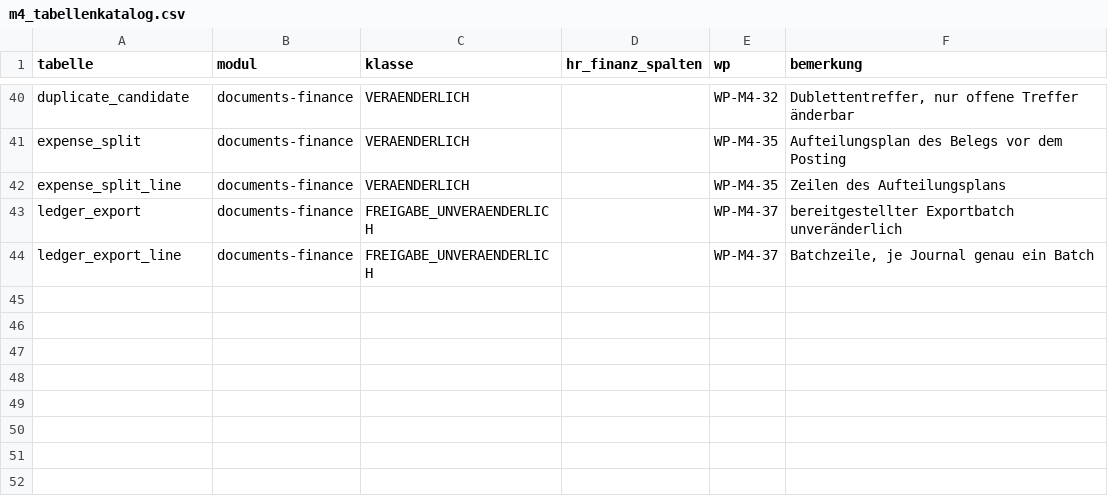
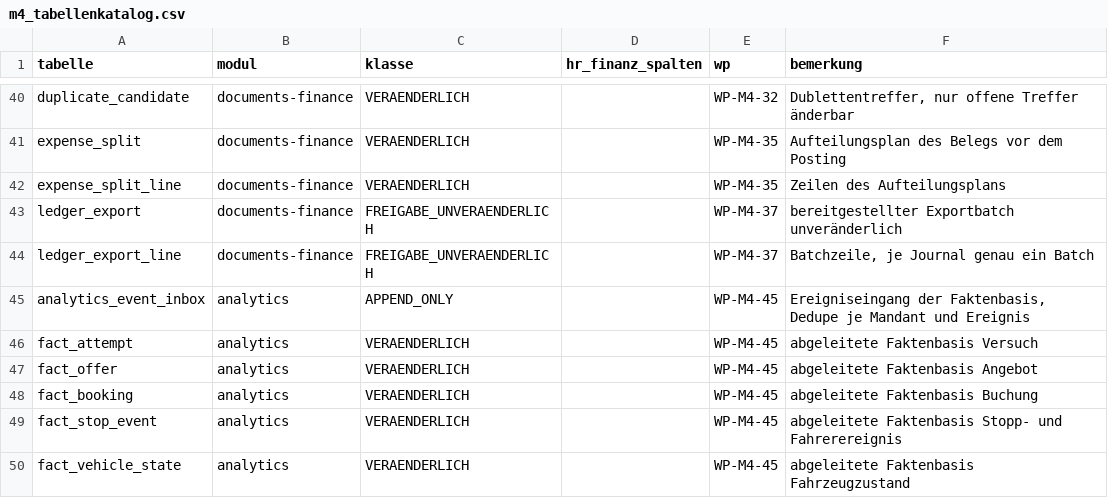
Before and after one commit to DataHub-Chiemgau/TAKTOVIA, a CSV file: db/m4_tabellenkatalog.csv, drawn as a sheet; only a part is shown, gaps mark what is left out; the diff names each change by its address in the sheet, - before the commit and + after, or states it on an @@ line.

```diff
--- a/db/m4_tabellenkatalog.csv
+++ b/db/m4_tabellenkatalog.csv
+row 45: analytics_event_inbox | analytics | APPEND_ONLY |  | WP-M4-45 | Ereigniseingang der Faktenbasis, Dedupe je Mandant und Ereignis
+row 46: fact_attempt | analytics | VERAENDERLICH |  | WP-M4-45 | abgeleitete Faktenbasis Versuch
+row 47: fact_offer | analytics | VERAENDERLICH |  | WP-M4-45 | abgeleitete Faktenbasis Angebot
+row 48: fact_booking | analytics | VERAENDERLICH |  | WP-M4-45 | abgeleitete Faktenbasis Buchung
+row 49: fact_stop_event | analytics | VERAENDERLICH |  | WP-M4-45 | abgeleitete Faktenbasis Stopp- und Fahrerereignis
+row 50: fact_vehicle_state | analytics | VERAENDERLICH |  | WP-M4-45 | abgeleitete Faktenbasis Fahrzeugzustand
```
Also changed, not shown: 19 other files.
